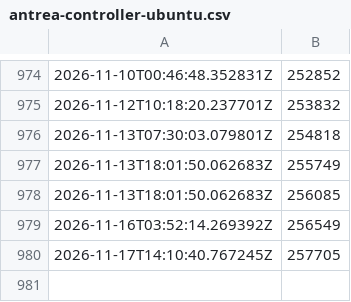
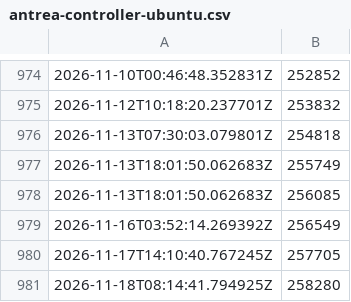
Before and after one commit to antoninbas/antrea-downloads-tracker, a CSV file: antrea-controller-ubuntu.csv, drawn as a sheet; only a part is shown, gaps mark what is left out; the diff names each change by its address in the sheet, - before the commit and + after, or states it on an @@ line.

```diff
--- a/antrea-controller-ubuntu.csv
+++ b/antrea-controller-ubuntu.csv
+row 981: 2026-11-18T08:14:41.794925Z | 258280
```
